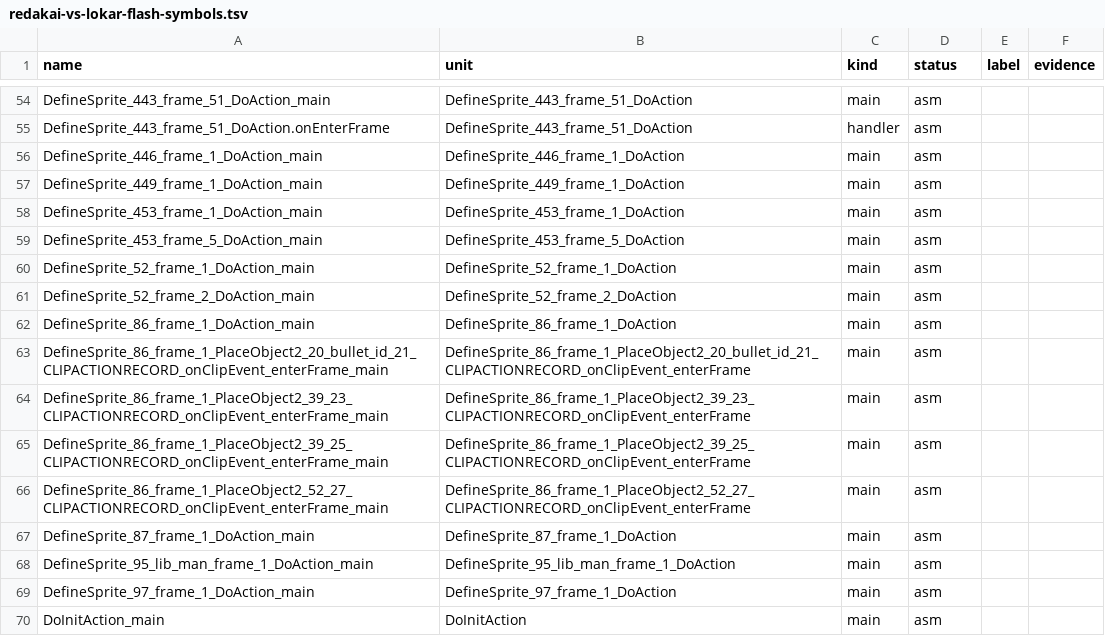
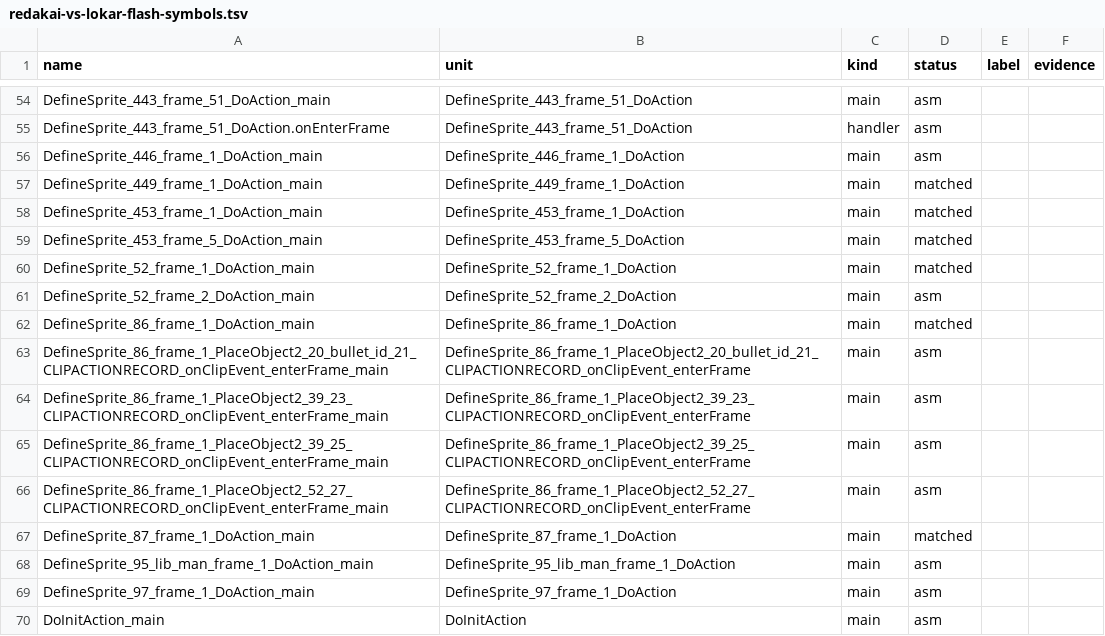
Before and after one commit to Harskov/redakai-vs-lokar-flash, a TSV file: symbols/redakai-vs-lokar-flash-symbols.tsv, drawn as a sheet; only a part is shown, gaps mark what is left out; the diff covers the shown part only.

```diff
--- a/symbols/redakai-vs-lokar-flash-symbols.tsv
+++ b/symbols/redakai-vs-lokar-flash-symbols.tsv
@@ -56,8 +56,8 @@ DefineSprite_443_frame_51_DoAction.onEnterFrame	DefineSprite_443_frame_51_DoActi
 DefineSprite_446_frame_1_DoAction_main	DefineSprite_446_frame_1_DoAction	main	asm		
-DefineSprite_449_frame_1_DoAction_main	DefineSprite_449_frame_1_DoAction	main	asm		
-DefineSprite_453_frame_1_DoAction_main	DefineSprite_453_frame_1_DoAction	main	asm		
-DefineSprite_453_frame_5_DoAction_main	DefineSprite_453_frame_5_DoAction	main	asm		
-DefineSprite_52_frame_1_DoAction_main	DefineSprite_52_frame_1_DoAction	main	asm		
+DefineSprite_449_frame_1_DoAction_main	DefineSprite_449_frame_1_DoAction	main	matched		
+DefineSprite_453_frame_1_DoAction_main	DefineSprite_453_frame_1_DoAction	main	matched		
+DefineSprite_453_frame_5_DoAction_main	DefineSprite_453_frame_5_DoAction	main	matched		
+DefineSprite_52_frame_1_DoAction_main	DefineSprite_52_frame_1_DoAction	main	matched		
 DefineSprite_52_frame_2_DoAction_main	DefineSprite_52_frame_2_DoAction	main	asm		
-DefineSprite_86_frame_1_DoAction_main	DefineSprite_86_frame_1_DoAction	main	asm		
+DefineSprite_86_frame_1_DoAction_main	DefineSprite_86_frame_1_DoAction	main	matched		
 DefineSprite_86_frame_1_PlaceObject2_20_bullet_id_21_CLIPACTIONRECORD_onClipEvent_enterFrame_main	DefineSprite_86_frame_1_PlaceObject2_20_bullet_id_21_CLIPACTIONRECORD_onClipEvent_enterFrame	main	asm		
@@ -66,3 +66,3 @@ DefineSprite_86_frame_1_PlaceObject2_39_25_CLIPACTIONRECORD_onClipEvent_enterFra
 DefineSprite_86_frame_1_PlaceObject2_52_27_CLIPACTIONRECORD_onClipEvent_enterFrame_main	DefineSprite_86_frame_1_PlaceObject2_52_27_CLIPACTIONRECORD_onClipEvent_enterFrame	main	asm		
-DefineSprite_87_frame_1_DoAction_main	DefineSprite_87_frame_1_DoAction	main	asm		
+DefineSprite_87_frame_1_DoAction_main	DefineSprite_87_frame_1_DoAction	main	matched		
 DefineSprite_95_lib_man_frame_1_DoAction_main	DefineSprite_95_lib_man_frame_1_DoAction	main	asm		
```
Also changed, not shown: 18 edited cells elsewhere in this file, 27 other files.
